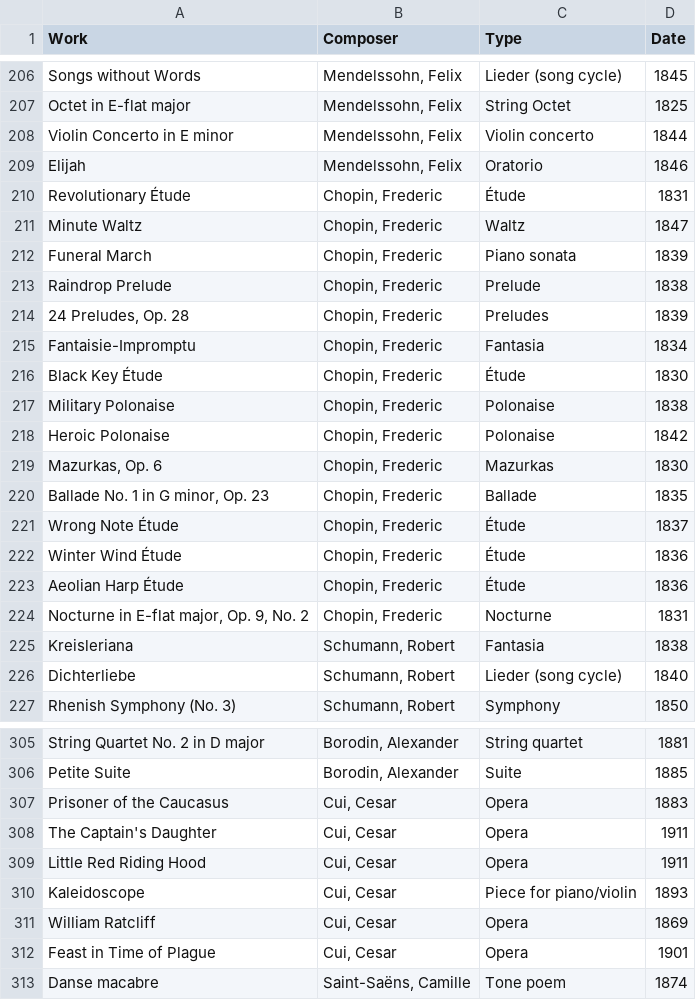
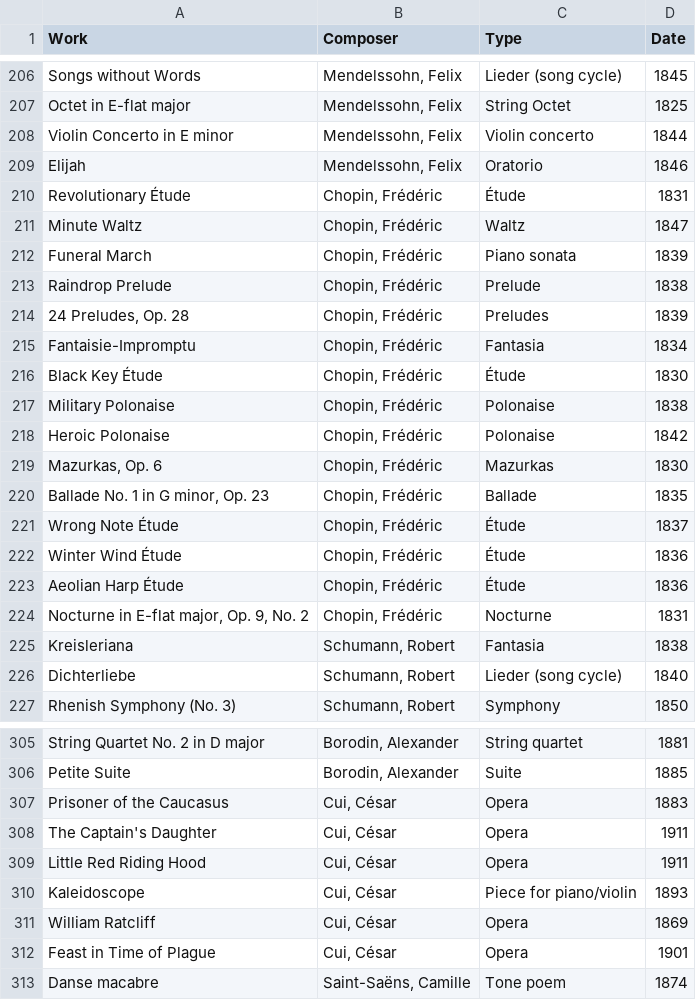
Before and after one commit to b-lu8961/music-timeline, a CSV file: Works.csv, drawn as a sheet; only a part is shown, gaps mark what is left out.

```diff
--- a/Works.csv
+++ b/Works.csv
@@ -209,17 +209,17 @@ Violin Concerto in E minor,"Mendelssohn, Felix",Violin concerto,1844
 Elijah,"Mendelssohn, Felix",Oratorio,1846
-Revolutionary Étude,"Chopin, Frederic",Étude,1831
-Minute Waltz,"Chopin, Frederic",Waltz,1847
-Funeral March,"Chopin, Frederic",Piano sonata,1839
-Raindrop Prelude,"Chopin, Frederic",Prelude,1838
-"24 Preludes, Op. 28","Chopin, Frederic",Preludes,1839
-Fantaisie-Impromptu,"Chopin, Frederic",Fantasia,1834
-Black Key Étude,"Chopin, Frederic",Étude,1830
-Military Polonaise,"Chopin, Frederic",Polonaise,1838
-Heroic Polonaise,"Chopin, Frederic",Polonaise,1842
-"Mazurkas, Op. 6","Chopin, Frederic",Mazurkas,1830
-"Ballade No. 1 in G minor, Op. 23","Chopin, Frederic",Ballade,1835
-Wrong Note Étude,"Chopin, Frederic",Étude,1837
-Winter Wind Étude,"Chopin, Frederic",Étude,1836
-Aeolian Harp Étude,"Chopin, Frederic",Étude,1836
-"Nocturne in E-flat major, Op. 9, No. 2","Chopin, Frederic",Nocturne,1831
+Revolutionary Étude,"Chopin, Frédéric",Étude,1831
+Minute Waltz,"Chopin, Frédéric",Waltz,1847
+Funeral March,"Chopin, Frédéric",Piano sonata,1839
+Raindrop Prelude,"Chopin, Frédéric",Prelude,1838
+"24 Preludes, Op. 28","Chopin, Frédéric",Preludes,1839
+Fantaisie-Impromptu,"Chopin, Frédéric",Fantasia,1834
+Black Key Étude,"Chopin, Frédéric",Étude,1830
+Military Polonaise,"Chopin, Frédéric",Polonaise,1838
+Heroic Polonaise,"Chopin, Frédéric",Polonaise,1842
+"Mazurkas, Op. 6","Chopin, Frédéric",Mazurkas,1830
+"Ballade No. 1 in G minor, Op. 23","Chopin, Frédéric",Ballade,1835
+Wrong Note Étude,"Chopin, Frédéric",Étude,1837
+Winter Wind Étude,"Chopin, Frédéric",Étude,1836
+Aeolian Harp Étude,"Chopin, Frédéric",Étude,1836
+"Nocturne in E-flat major, Op. 9, No. 2","Chopin, Frédéric",Nocturne,1831
 Kreisleriana,"Schumann, Robert",Fantasia,1838
@@ -306,8 +306,8 @@ String Quartet No. 2 in D major,"Borodin, Alexander",String quartet,1881
 Petite Suite,"Borodin, Alexander",Suite,1885
-Prisoner of the Caucasus,"Cui, Cesar",Opera,1883
-The Captain's Daughter,"Cui, Cesar",Opera,1911
-Little Red Riding Hood,"Cui, Cesar",Opera,1911
-Kaleidoscope,"Cui, Cesar",Piece for piano/violin,1893
-William Ratcliff,"Cui, Cesar",Opera,1869
-Feast in Time of Plague,"Cui, Cesar",Opera,1901
+Prisoner of the Caucasus,"Cui, César",Opera,1883
+The Captain's Daughter,"Cui, César",Opera,1911
+Little Red Riding Hood,"Cui, César",Opera,1911
+Kaleidoscope,"Cui, César",Piece for piano/violin,1893
+William Ratcliff,"Cui, César",Opera,1869
+Feast in Time of Plague,"Cui, César",Opera,1901
 Danse macabre,"Saint-Saëns, Camille",Tone poem,1874
```
Also changed, not shown: 3 other files.
